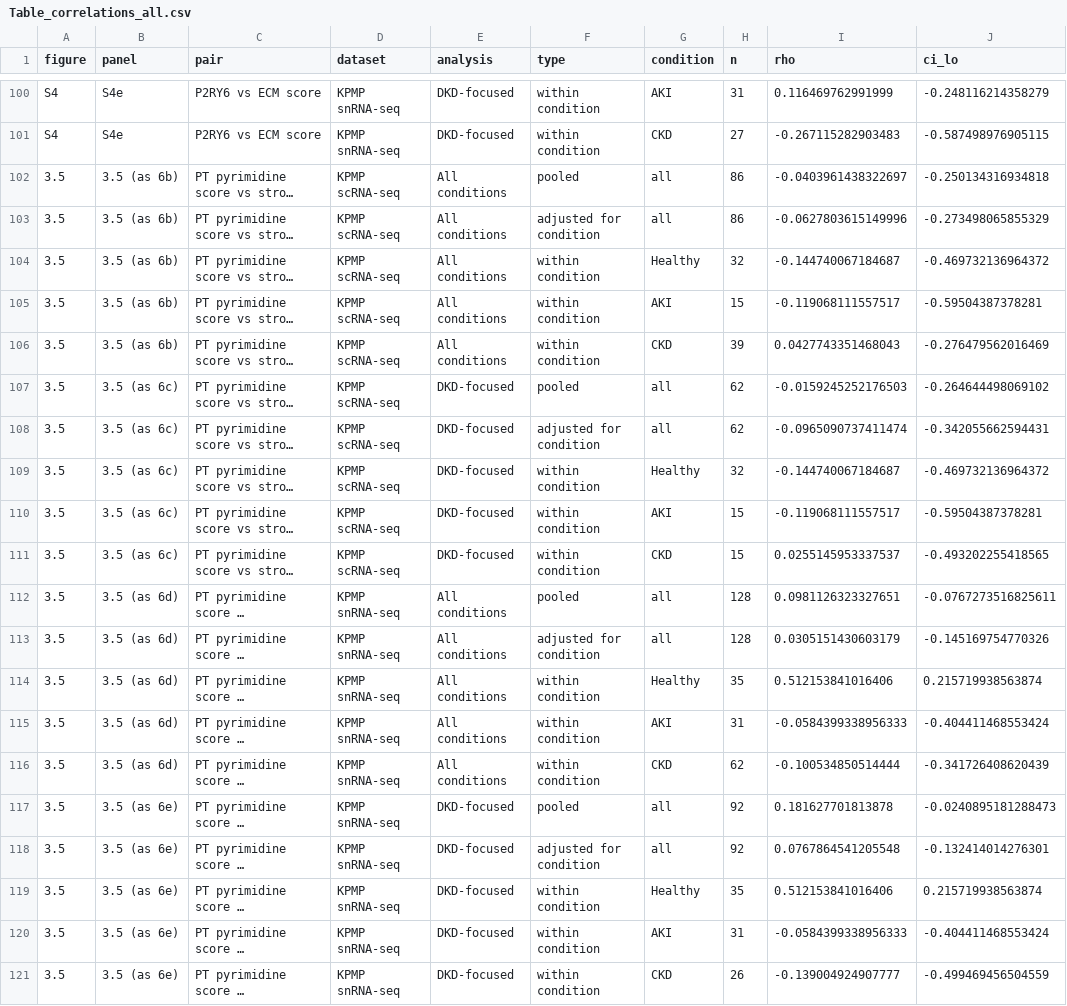
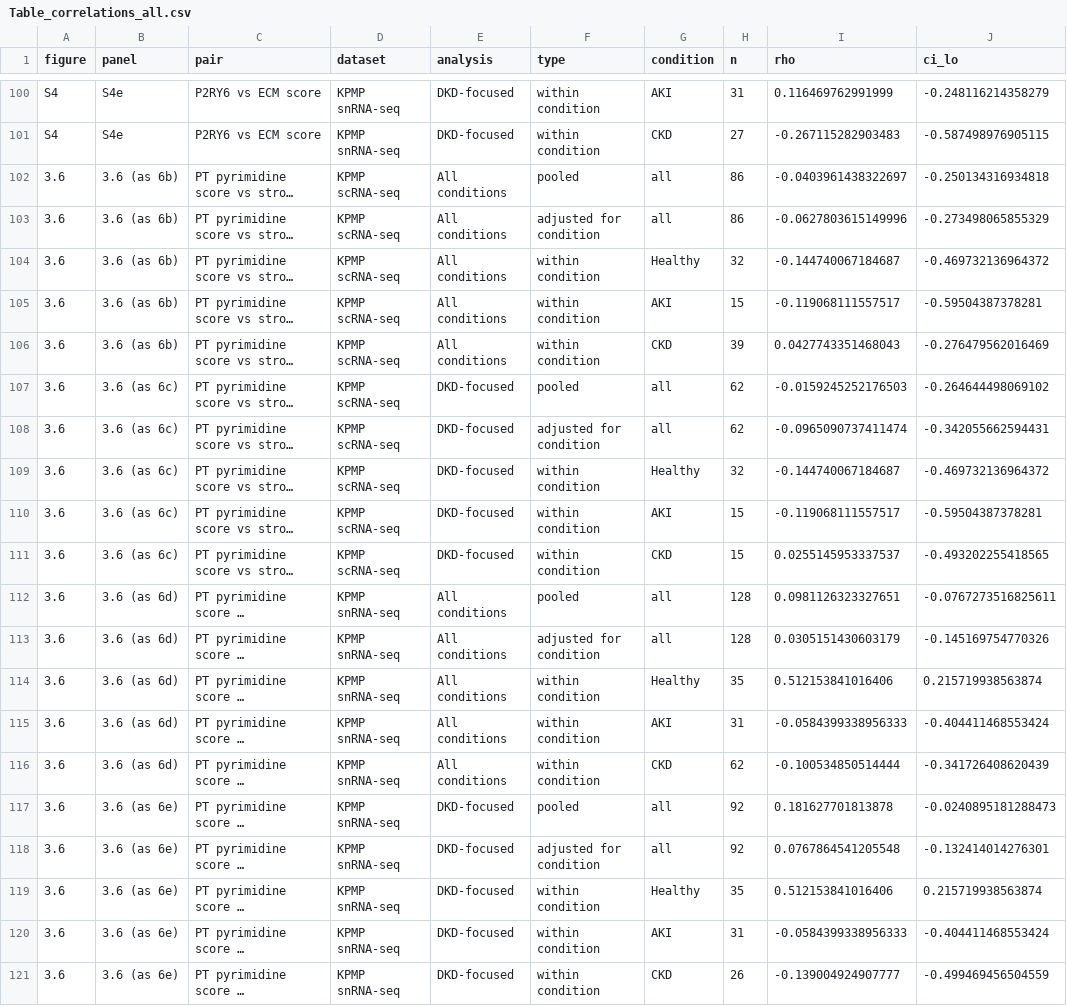
Before and after one commit to pmxlab/Human_P2RY6, a CSV file: 04-Outputs/S85_Correlation_Stats/Table_correlations_all.csv, drawn as a sheet; only a part is shown, gaps mark what is left out; long unchanged cells end in …; the diff names each change by its address in the sheet, - before the commit and + after, or states it on an @@ line.

```diff
--- a/04-Outputs/S85_Correlation_Stats/Table_correlations_all.csv
+++ b/04-Outputs/S85_Correlation_Stats/Table_correlations_all.csv
-A102:A121 (figure): 3.5
+A102:A121 (figure): 3.6
-B102:B106 (panel): 3.5 (as 6b)
+B102:B106 (panel): 3.6 (as 6b)
-B107:B111 (panel): 3.5 (as 6c)
+B107:B111 (panel): 3.6 (as 6c)
-B112:B116 (panel): 3.5 (as 6d)
+B112:B116 (panel): 3.6 (as 6d)
-B117:B121 (panel): 3.5 (as 6e)
+B117:B121 (panel): 3.6 (as 6e)
```
Also changed, not shown: 04-Outputs/S85_Correlation_Stats/Table_S4_correlations.csv, 2 other files.
